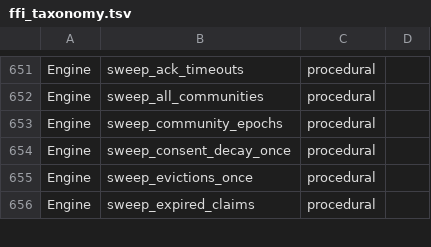
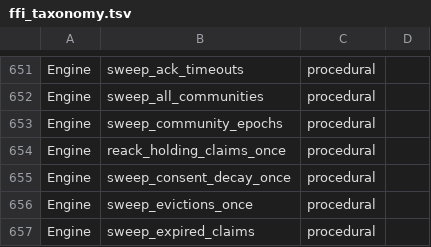
Before and after one commit to CIRISAI/CIRISPersist, a TSV file: scripts/ffi_taxonomy.tsv, drawn as a sheet; only a part is shown, gaps mark what is left out.

```diff
--- a/scripts/ffi_taxonomy.tsv
+++ b/scripts/ffi_taxonomy.tsv
@@ -653,2 +653,3 @@ Engine	sweep_all_communities	procedural
 Engine	sweep_community_epochs	procedural	
+Engine	reack_holding_claims_once	procedural	
 Engine	sweep_consent_decay_once	procedural	
```
Also changed, not shown: evidence/ffi_classification.tsv, 10 other files.
